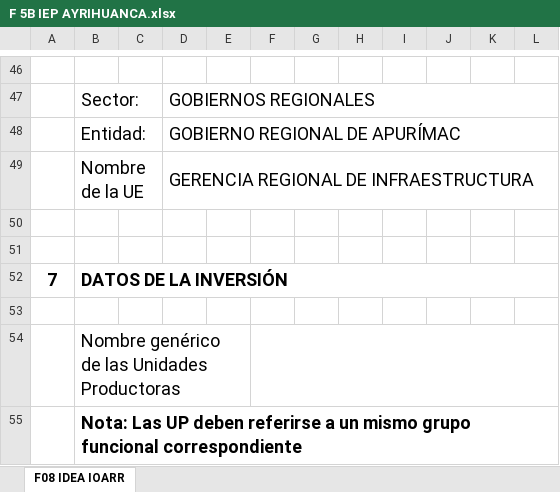
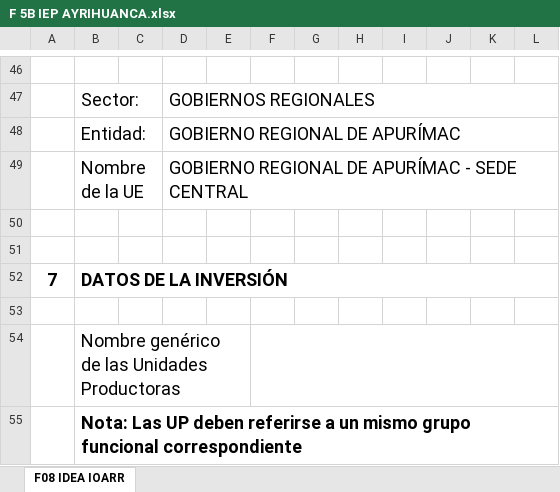
Before and after one commit to ORFEI-GRAP/IOARR0006, an Excel workbook: 13.0 FORMATO N°05-B REGISTRO AGREGADO DE IDEAS/F 5B IEP AYRIHUANCA.xlsx, sheet F08 IDEA IOARR, drawn as a sheet; only a part is shown, gaps mark what is left out; values as stored, in another font and other column widths than the file's, no borders; the diff names each change by its address in the sheet, - before the commit and + after, or states it on an @@ line.

```diff
--- a/13.0 FORMATO N°05-B REGISTRO AGREGADO DE IDEAS/F 5B IEP AYRIHUANCA.xlsx (sheet F08 IDEA IOARR)
+++ b/13.0 FORMATO N°05-B REGISTRO AGREGADO DE IDEAS/F 5B IEP AYRIHUANCA.xlsx (sheet F08 IDEA IOARR)
-D49: GERENCIA REGIONAL DE INFRAESTRUCTURA
+D49: GOBIERNO REGIONAL DE APURÍMAC - SEDE CENTRAL
```
Also changed, not shown: 1 other file.
